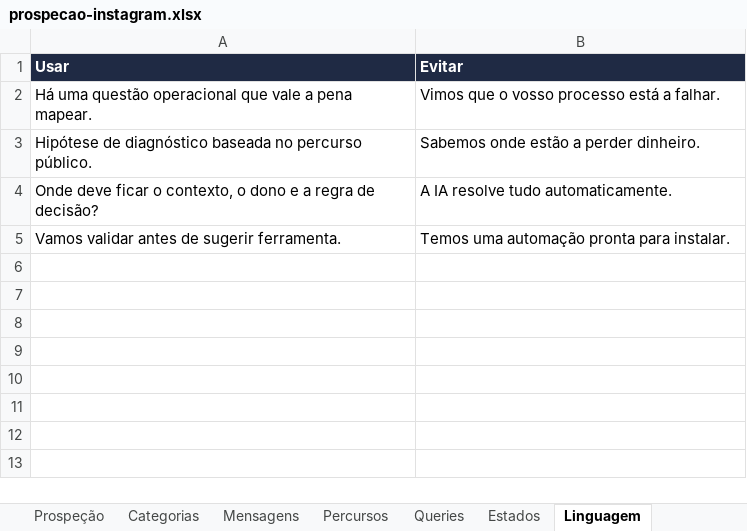
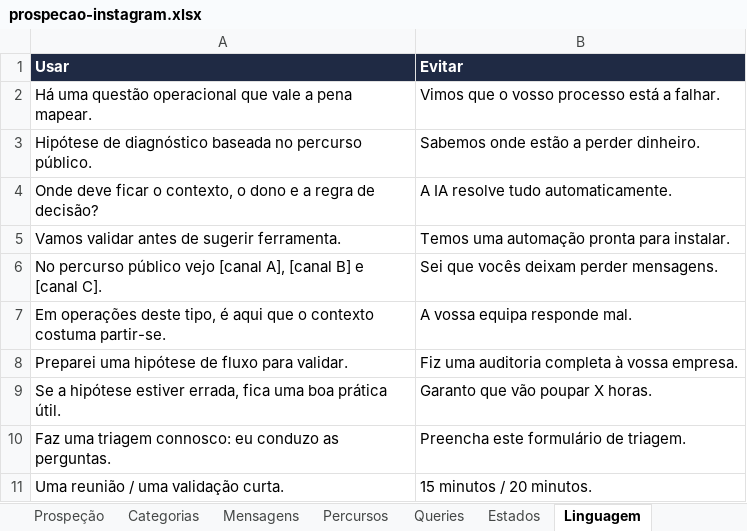
Before and after one commit to tspacheco/Designerpacheco, an Excel workbook: research/instagram/prospecao-instagram.xlsx, sheet Linguagem, drawn as a sheet; values as stored, in another font and other column widths than the file's, no borders; the diff names each change by its address in the sheet, - before the commit and + after, or states it on an @@ line.

```diff
--- a/research/instagram/prospecao-instagram.xlsx (sheet Linguagem)
+++ b/research/instagram/prospecao-instagram.xlsx (sheet Linguagem)
+row 6: No percurso público vejo [canal A], [canal B] e [canal C]. | Sei que vocês deixam perder mensagens.
+row 7: Em operações deste tipo, é aqui que o contexto costuma partir-se. | A vossa equipa responde mal.
+row 8: Preparei uma hipótese de fluxo para validar. | Fiz uma auditoria completa à vossa empresa.
+row 9: Se a hipótese estiver errada, fica uma boa prática útil. | Garanto que vão poupar X horas.
+row 10: Faz uma triagem connosco: eu conduzo as perguntas. | Preencha este formulário de triagem.
+row 11: Uma reunião / uma validação curta. | 15 minutos / 20 minutos.
```
Also changed, not shown: sheet Mensagens, sheet Percursos, sheet Prospeção, sheet Categorias, sheet Estados, 14 other files.
